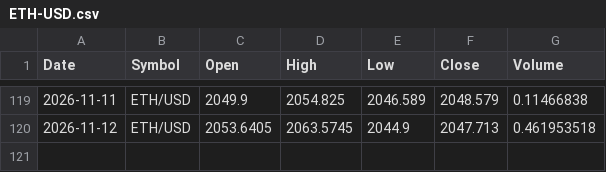
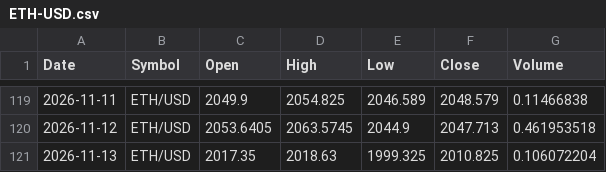
Before and after one commit to x1lde/SeerX, a CSV file: data/crypto/ETH-USD.csv, drawn as a sheet; only a part is shown, gaps mark what is left out; the diff names each change by its address in the sheet, - before the commit and + after, or states it on an @@ line.

```diff
--- a/data/crypto/ETH-USD.csv
+++ b/data/crypto/ETH-USD.csv
+row 121: 2026-11-13 | ETH/USD | 2017.35 | 2018.63 | 1999.325 | 2010.825 | 0.106072204
```
Also changed, not shown: data/crypto/BTC-USD.csv, data/crypto/LTC-USD.csv, 5 other files.
